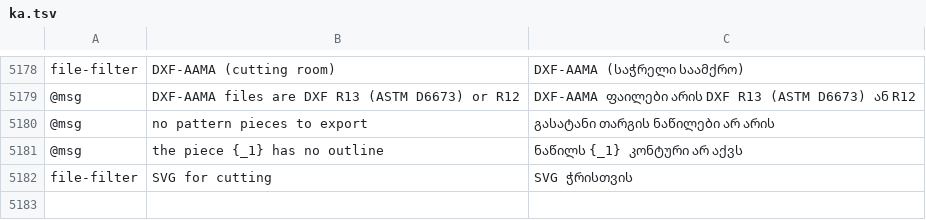
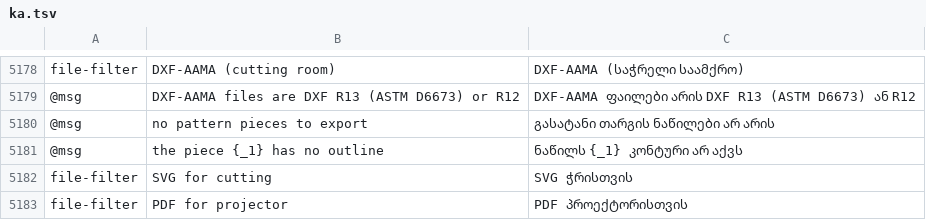
Before and after one commit to SiteSentrix/patternfoundry, a TSV file: crates/ui-egui/src/i18n/ka.tsv, drawn as a sheet; only a part is shown, gaps mark what is left out.

```diff
--- a/crates/ui-egui/src/i18n/ka.tsv
+++ b/crates/ui-egui/src/i18n/ka.tsv
@@ -5182 +5182,2 @@ file-filter	DXF-AAMA (cutting room)	DXF-AAMA (საჭრელი საამ
 file-filter	SVG for cutting	SVG ჭრისთვის
+file-filter	PDF for projector	PDF პროექტორისთვის
```
Also changed, not shown: crates/ui-egui/src/i18n/bg.tsv, crates/ui-egui/src/i18n/el.tsv, 31 other files.
